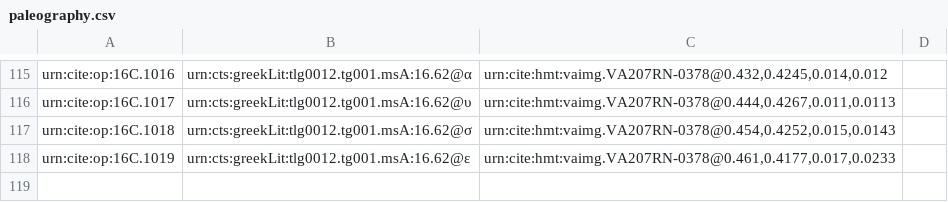
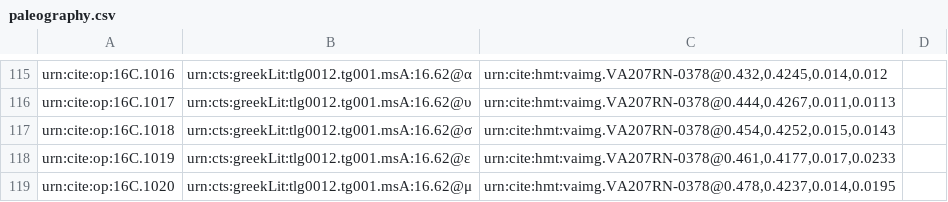
Before and after one commit to hmteditors/furman, a CSV file: TeamC/collections/paleography.csv, drawn as a sheet; only a part is shown, gaps mark what is left out; the diff names each change by its address in the sheet, - before the commit and + after, or states it on an @@ line.

Commit message:
Update paleography.csv

```diff
--- a/TeamC/collections/paleography.csv
+++ b/TeamC/collections/paleography.csv
+row 119: urn:cite:op:16C.1020 | urn:cts:greekLit:tlg0012.tg001.msA:16.62@μ | urn:cite:hmt:vaimg.VA207RN-0378@0.478,0.4237,0.014,0.0195
```
